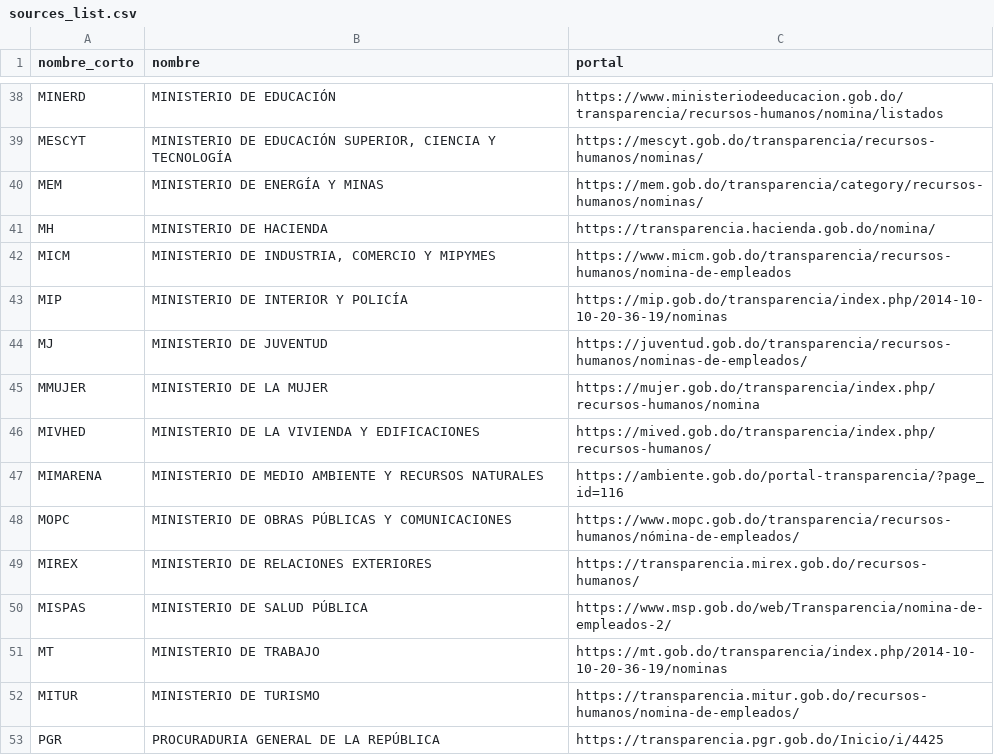
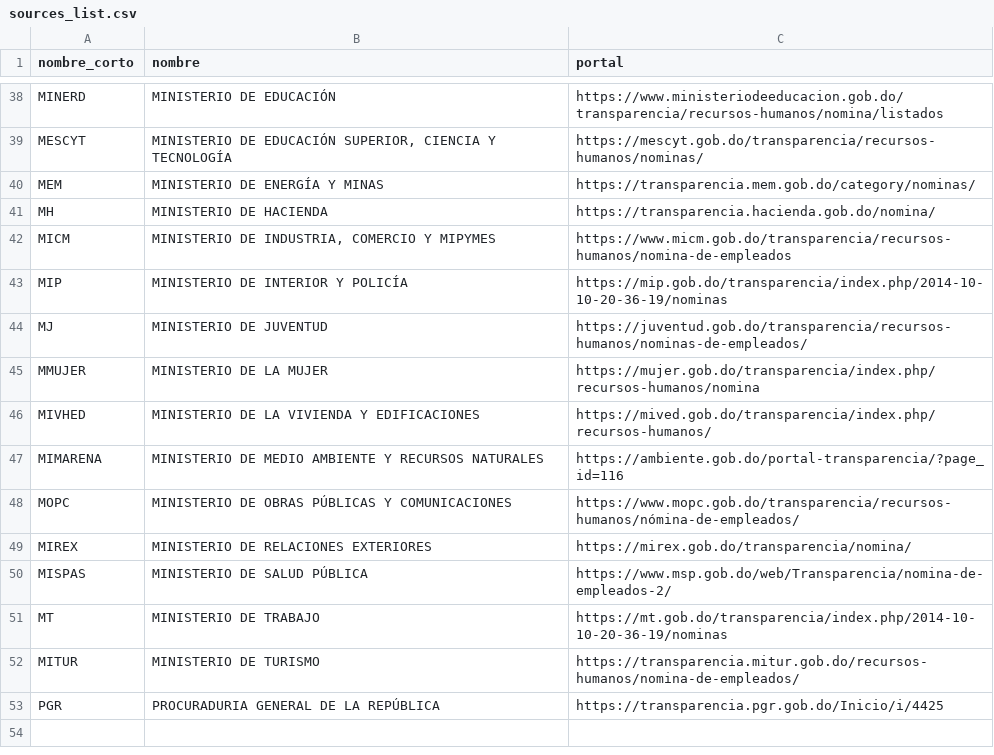
Before and after one commit to BigDataDO/descarga-nominas-rd, a CSV file: sources_list.csv, drawn as a sheet; only a part is shown, gaps mark what is left out.

```diff
--- a/sources_list.csv
+++ b/sources_list.csv
@@ -39,3 +39,3 @@ MINERD,MINISTERIO DE EDUCACIÓN,https://www.ministeriodeeducacion.gob.do/transpa
 MESCYT,"MINISTERIO DE EDUCACIÓN SUPERIOR, CIENCIA Y TECNOLOGÍA",https://mescyt.gob.do/transparencia/recursos-humanos/nominas/
-MEM,MINISTERIO DE ENERGÍA Y MINAS,https://mem.gob.do/transparencia/category/recursos-humanos/nominas/
+MEM,MINISTERIO DE ENERGÍA Y MINAS,https://transparencia.mem.gob.do/category/nominas/
 MH,MINISTERIO DE HACIENDA,https://transparencia.hacienda.gob.do/nomina/
@@ -48,3 +48,3 @@ MIMARENA,MINISTERIO DE MEDIO AMBIENTE Y RECURSOS NATURALES,https://ambiente.gob.
 MOPC,MINISTERIO DE OBRAS PÚBLICAS Y COMUNICACIONES,https://www.mopc.gob.do/transparencia/recursos-humanos/nómina-de-empleados/
-MIREX,MINISTERIO DE RELACIONES EXTERIORES,https://transparencia.mirex.gob.do/recursos-humanos/
+MIREX,MINISTERIO DE RELACIONES EXTERIORES,https://mirex.gob.do/transparencia/nomina/
 MISPAS,MINISTERIO DE SALUD PÚBLICA,https://www.msp.gob.do/web/Transparencia/nomina-de-empleados-2/
```
Also changed, not shown: 2 other files.
